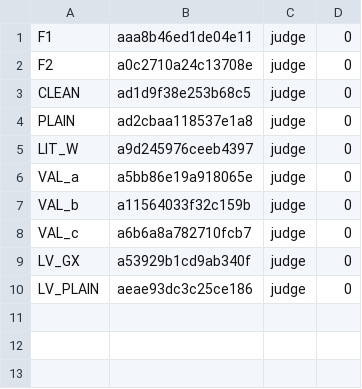
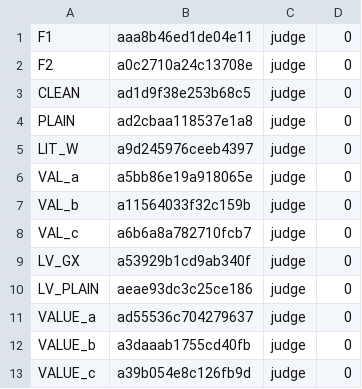
Before and after one commit to 19Hours-Studio/SomeRepository, a TSV file: engine/runs/ab1_final17/agents.tsv, drawn as a sheet; the diff names each change by its address in the sheet, - before the commit and + after, or states it on an @@ line.

```diff
--- a/engine/runs/ab1_final17/agents.tsv
+++ b/engine/runs/ab1_final17/agents.tsv
+row 11: VALUE_a | ad55536c704279637 | judge | 0
+row 12: VALUE_b | a3daaab1755cd40fb | judge | 0
+row 13: VALUE_c | a39b054e8c126fb9d | judge | 0
```
